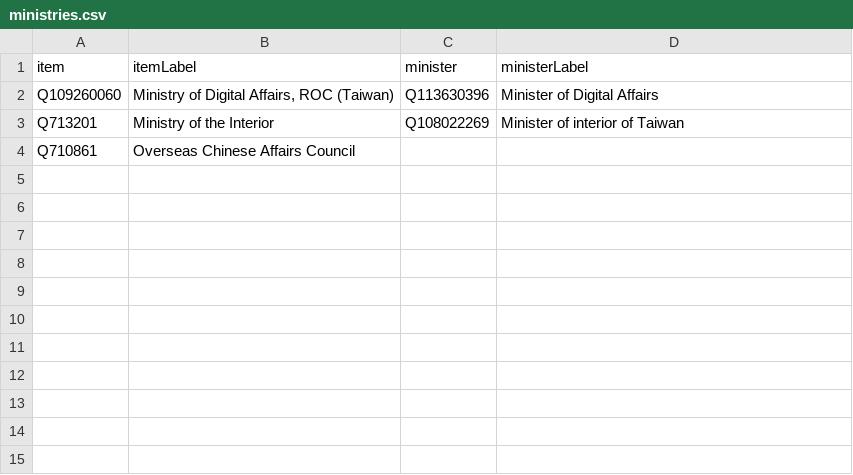
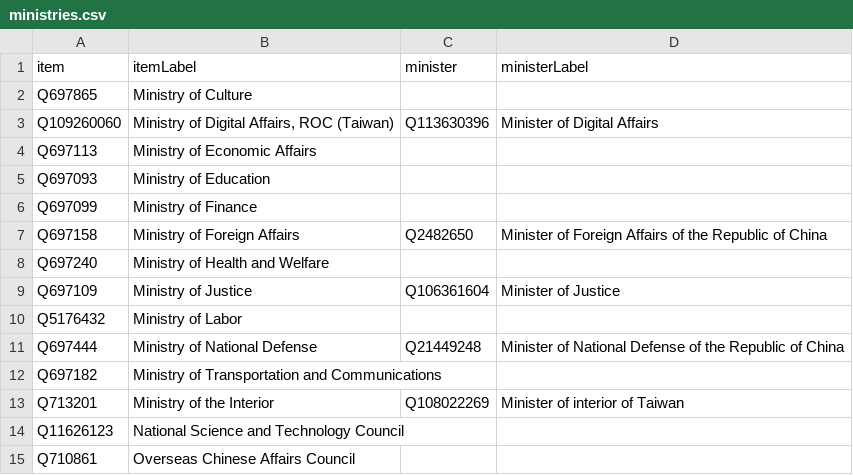
Before and after one commit to every-politician-scrapers/taiwan, a CSV file: wikidata/results/ministries.csv, drawn as a sheet.

Commit message:
Run SPARQL queries

```diff
--- a/wikidata/results/ministries.csv
+++ b/wikidata/results/ministries.csv
@@ -1,4 +1,15 @@
 item,itemLabel,minister,ministerLabel
+Q697865,Ministry of Culture,,
 Q109260060,"Ministry of Digital Affairs, ROC (Taiwan)",Q113630396,Minister of Digital Affairs
+Q697113,Ministry of Economic Affairs,,
+Q697093,Ministry of Education,,
+Q697099,Ministry of Finance,,
+Q697158,Ministry of Foreign Affairs,Q2482650,Minister of Foreign Affairs of the Republic of China
+Q697240,Ministry of Health and Welfare,,
+Q697109,Ministry of Justice,Q106361604,Minister of Justice
+Q5176432,Ministry of Labor,,
+Q697444,Ministry of National Defense,Q21449248,Minister of National Defense of the Republic of China
+Q697182,Ministry of Transportation and Communications,,
 Q713201,Ministry of the Interior,Q108022269,Minister of interior of Taiwan
+Q11626123,National Science and Technology Council,,
 Q710861,Overseas Chinese Affairs Council,,
```
